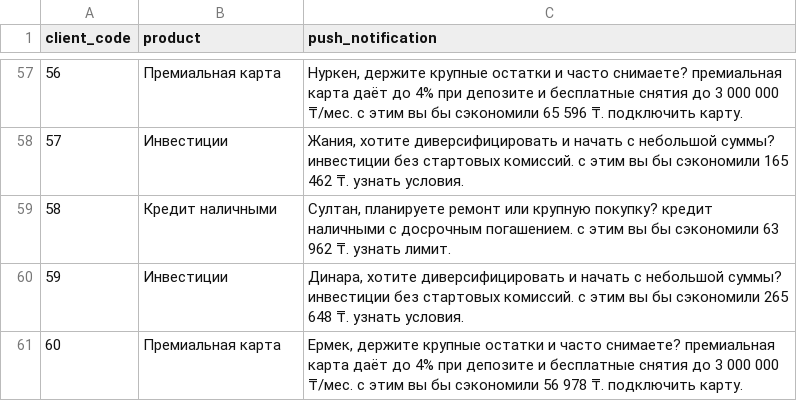
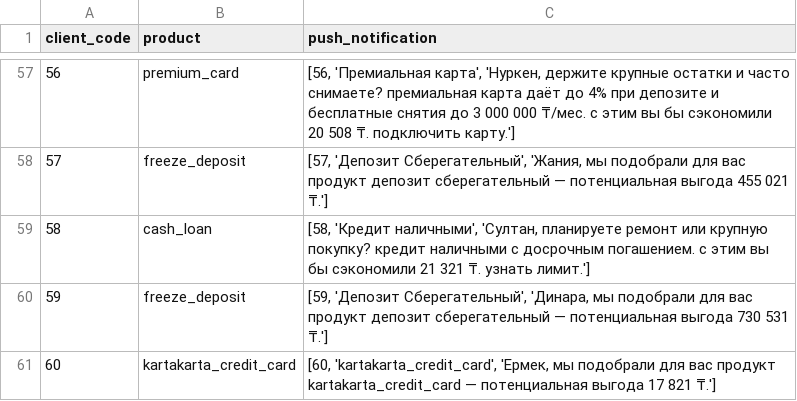
Before and after one commit to tvnshin/bcc, a CSV file: notifs.csv, drawn as a sheet; only a part is shown, gaps mark what is left out; the diff covers the shown part only.

Commit message:
first push

```diff
--- a/notifs.csv
+++ b/notifs.csv
@@ -57,5 +57,5 @@ client_code,product,push_notification
-56,Премиальная карта,"Нуркен, держите крупные остатки и часто снимаете? премиальная карта даёт до 4% при депозите и бесплатные снятия до 3 000 000 ₸/мес. с этим вы бы сэкономили 65 596 ₸. подключить карту."
-57,Инвестиции,"Жания, хотите диверсифицировать и начать с небольшой суммы? инвестиции без стартовых комиссий. с этим вы бы сэкономили 165 462 ₸. узнать условия."
-58,Кредит наличными,"Султан, планируете ремонт или крупную покупку? кредит наличными с досрочным погашением. с этим вы бы сэкономили 63 962 ₸. узнать лимит."
-59,Инвестиции,"Динара, хотите диверсифицировать и начать с небольшой суммы? инвестиции без стартовых комиссий. с этим вы бы сэкономили 265 648 ₸. узнать условия."
-60,Премиальная карта,"Ермек, держите крупные остатки и часто снимаете? премиальная карта даёт до 4% при депозите и бесплатные снятия до 3 000 000 ₸/мес. с этим вы бы сэкономили 56 978 ₸. подключить карту."
+56,premium_card,"[56, 'Премиальная карта', 'Нуркен, держите крупные остатки и часто снимаете? премиальная карта даёт до 4% при депозите и бесплатные снятия до 3 000 000 ₸/мес. с этим вы бы сэкономили 20 508 ₸. подключить карту.']"
+57,freeze_deposit,"[57, 'Депозит Сберегательный', 'Жания, мы подобрали для вас продукт депозит сберегательный — потенциальная выгода 455 021 ₸.']"
+58,cash_loan,"[58, 'Кредит наличными', 'Султан, планируете ремонт или крупную покупку? кредит наличными с досрочным погашением. с этим вы бы сэкономили 21 321 ₸. узнать лимит.']"
+59,freeze_deposit,"[59, 'Депозит Сберегательный', 'Динара, мы подобрали для вас продукт депозит сберегательный — потенциальная выгода 730 531 ₸.']"
+60,kartakarta_credit_card,"[60, 'kartakarta_credit_card', 'Ермек, мы подобрали для вас продукт kartakarta_credit_card — потенциальная выгода 17 821 ₸.']"
```
Also changed, not shown: 110 edited cells elsewhere in this file, 4 other files.
